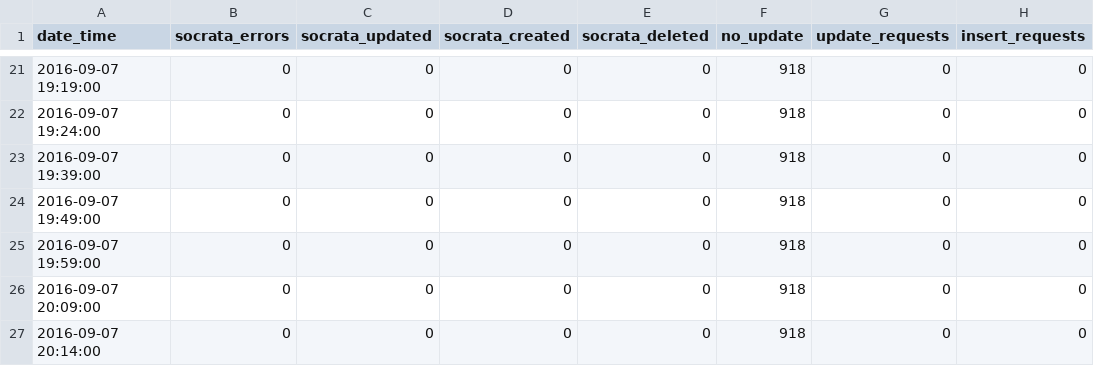
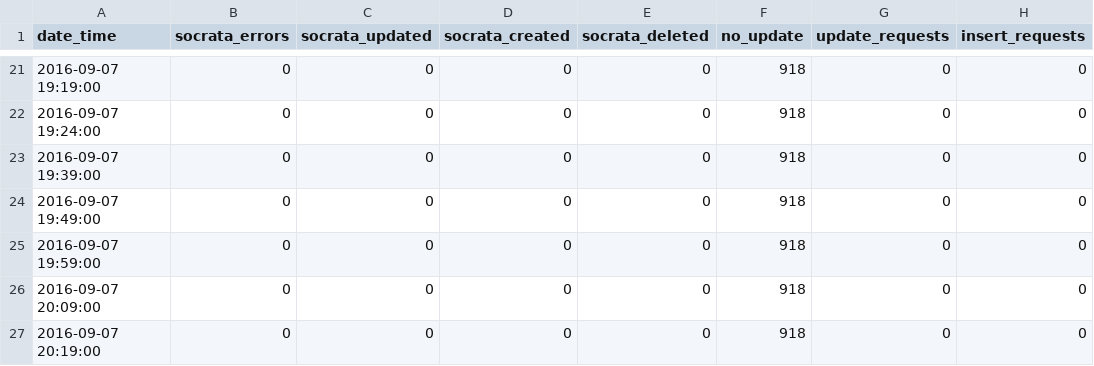
Before and after one commit to cityofaustin/atd-data-publishing, a CSV file: logs/signals-on-flash/2016-09-07.csv, drawn as a sheet; only a part is shown, gaps mark what is left out; the diff names each change by its address in the sheet, - before the commit and + after, or states it on an @@ line.

Commit message:
Automated commit 2016-09-07 20:19:02

```diff
--- a/logs/signals-on-flash/2016-09-07.csv
+++ b/logs/signals-on-flash/2016-09-07.csv
-A27 (date_time): 2016-09-07 20:14:00
+A27 (date_time): 2016-09-07 20:19:00
```
